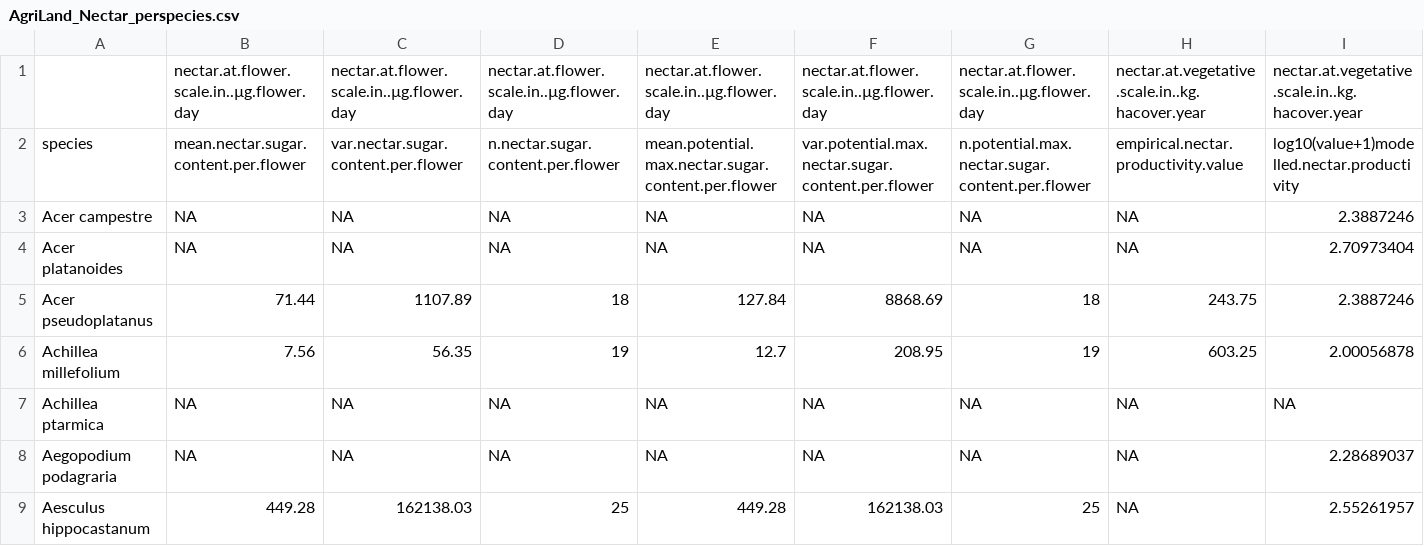
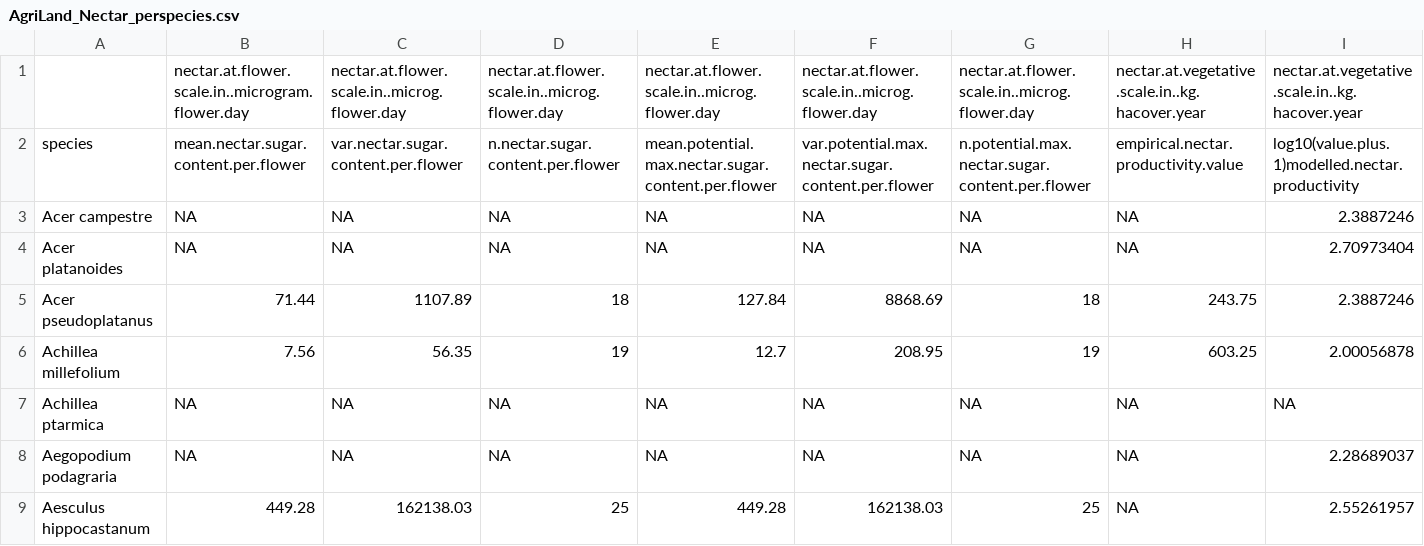
Before and after one commit to adkng/BIS15W2021_Group_6_Project, a CSV file: potential_datasets/AgriLand_Nectar_perspecies.csv (was potential datasets/AgriLand_Nectar_perspecies.csv), drawn as a sheet; only a part is shown; the diff names each change by its address in the sheet, - before the commit and + after, or states it on an @@ line.

```diff
--- a/potential datasets/AgriLand_Nectar_perspecies.csv
+++ b/potential_datasets/AgriLand_Nectar_perspecies.csv
-B1: nectar.at.flower.scale.in..µg.flower.day
+B1: nectar.at.flower.scale.in..microgram.flower.day
-C1: nectar.at.flower.scale.in..µg.flower.day
+C1: nectar.at.flower.scale.in..microg.flower.day
-D1: nectar.at.flower.scale.in..µg.flower.day
+D1: nectar.at.flower.scale.in..microg.flower.day
-E1: nectar.at.flower.scale.in..µg.flower.day
+E1: nectar.at.flower.scale.in..microg.flower.day
-F1: nectar.at.flower.scale.in..µg.flower.day
+F1: nectar.at.flower.scale.in..microg.flower.day
-G1: nectar.at.flower.scale.in..µg.flower.day
+G1: nectar.at.flower.scale.in..microg.flower.day
-I2: log10(value+1)modelled.nectar.productivity
+I2: log10(value.plus.1)modelled.nectar.productivity
```
Also changed, not shown: potential_datasets/AgriLand_FlowerDensity_perspecies.csv, potential_datasets/AgriLand_FlowerDensity_trees.csv, 9 other files.
